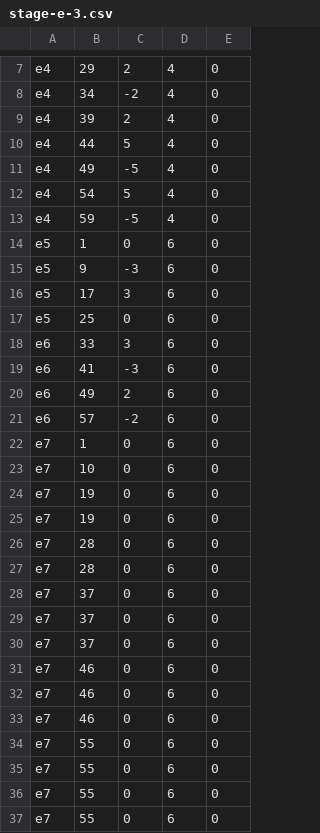
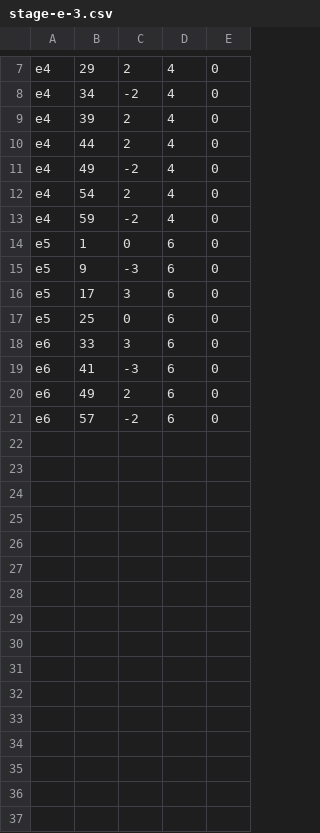
Before and after one commit to Kunishige-Yamato/AtU, a CSV file: Assets/Resources/stage-e-3.csv, drawn as a sheet; only a part is shown, gaps mark what is left out.

```diff
--- a/Assets/Resources/stage-e-3.csv
+++ b/Assets/Resources/stage-e-3.csv
@@ -9,6 +9,6 @@ e4,34,-2,4,0
 e4,39,2,4,0
-e4,44,5,4,0
-e4,49,-5,4,0
-e4,54,5,4,0
-e4,59,-5,4,0
+e4,44,2,4,0
+e4,49,-2,4,0
+e4,54,2,4,0
+e4,59,-2,4,0
 e5,1,0,6,0
@@ -21,17 +21 @@ e6,49,2,6,0
 e6,57,-2,6,0
-e7,1,0,6,0
-e7,10,0,6,0
-e7,19,0,6,0
-e7,19,0,6,0
-e7,28,0,6,0
-e7,28,0,6,0
-e7,37,0,6,0
-e7,37,0,6,0
-e7,37,0,6,0
-e7,46,0,6,0
-e7,46,0,6,0
-e7,46,0,6,0
-e7,55,0,6,0
-e7,55,0,6,0
-e7,55,0,6,0
-e7,55,0,6,0
```
Also changed, not shown: Assets/Resources/stage-e-1.csv, Assets/Resources/stage-e-2.csv, 14 other files.
